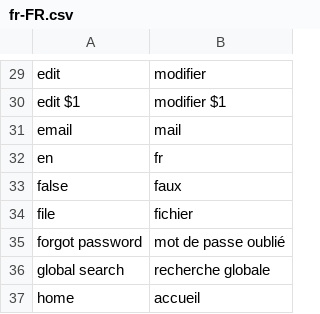
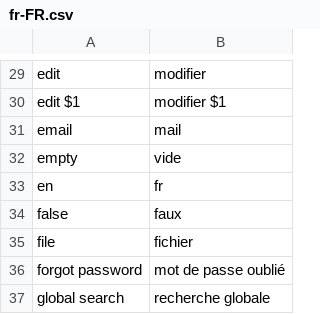
Before and after one commit to itrocks-ts/framework, a CSV file: fr-FR.csv, drawn as a sheet; only a part is shown, gaps mark what is left out; the shorter side is filled out with more unchanged rows; the diff names each change by its address in the sheet, - before the commit and + after, or states it on an @@ line.

```diff
--- a/fr-FR.csv
+++ b/fr-FR.csv
+row 32: empty | vide
```
Also changed, not shown: 2 other files.
